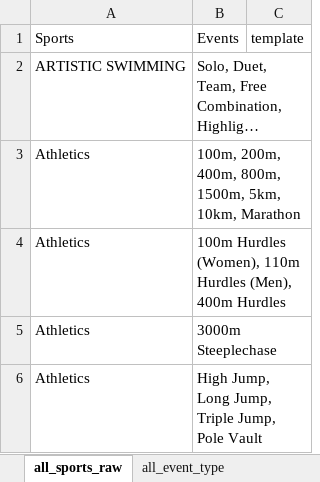
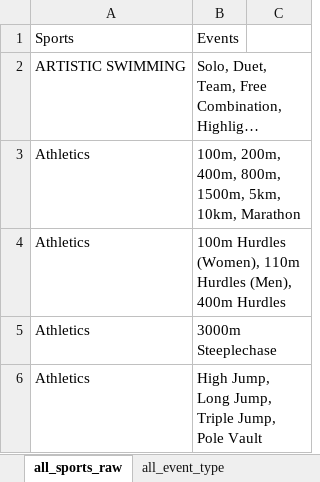
Before and after one commit to Alphteow/major_games_reporting_templates, an Excel workbook: data/all_sports.xlsx, sheet all_sports_raw, drawn as a sheet; only a part is shown; long unchanged cells end in …; values as stored, in another font and other column widths than the file's, no borders; the diff names each change by its address in the sheet, - before the commit and + after, or states it on an @@ line.

Commit message:
Adding the full json template

```diff
--- a/data/all_sports.xlsx (sheet all_sports_raw)
+++ b/data/all_sports.xlsx (sheet all_sports_raw)
-C1: template
+C1: (empty)
```
Also changed, not shown: sheet sport_result_mapping, 7 other files.
